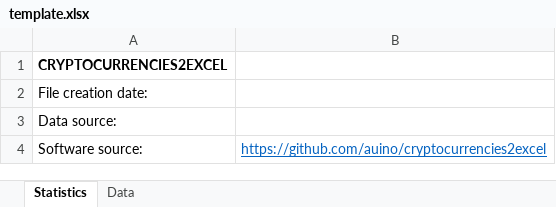
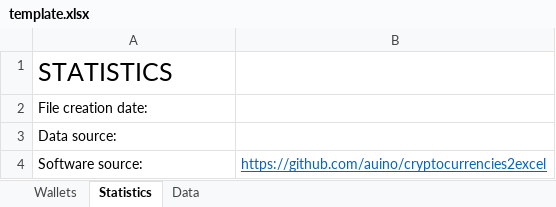
Before and after one commit to auino/cryptocurrencies2excel, an Excel workbook: template.xlsx, sheet Statistics, drawn as a sheet; values as stored, in another font and other column widths than the file's, no borders; the diff names each change by its address in the sheet, - before the commit and + after, or states it on an @@ line.

```diff
--- a/template.xlsx (sheet Statistics)
+++ b/template.xlsx (sheet Statistics)
+sheet tab: Wallets
-A1: CRYPTOCURRENCIES2EXCEL
+A1: STATISTICS
-A1 bold: on
+A1 bold: off, text size: larger
```
Also changed, not shown: 3 other files.
